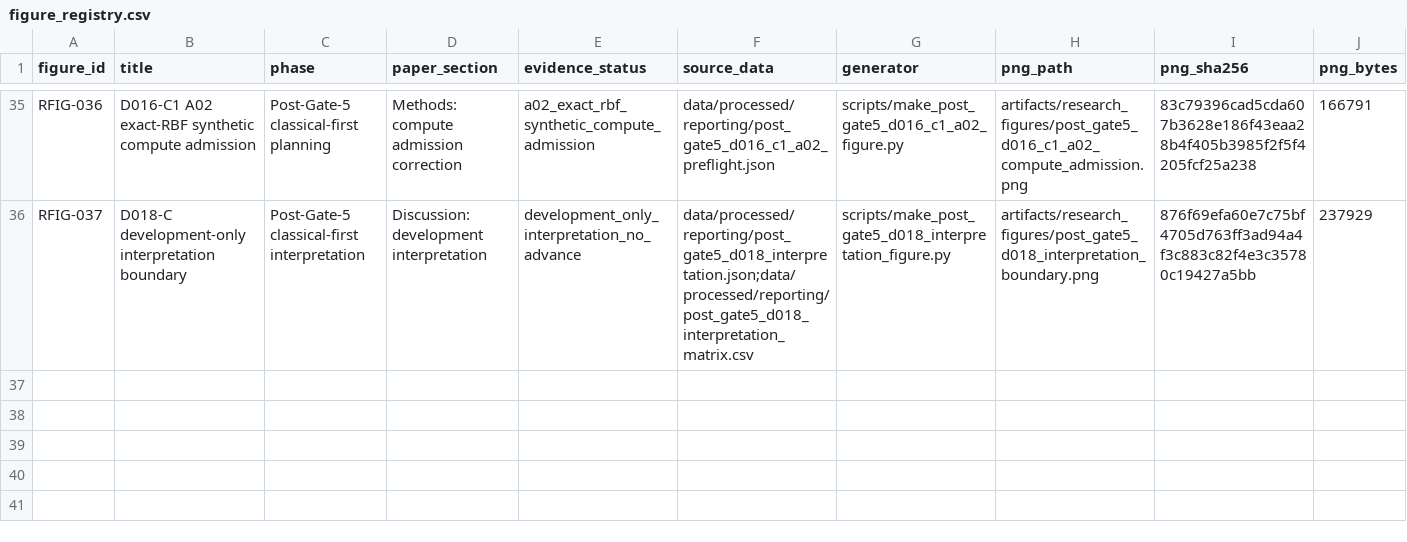
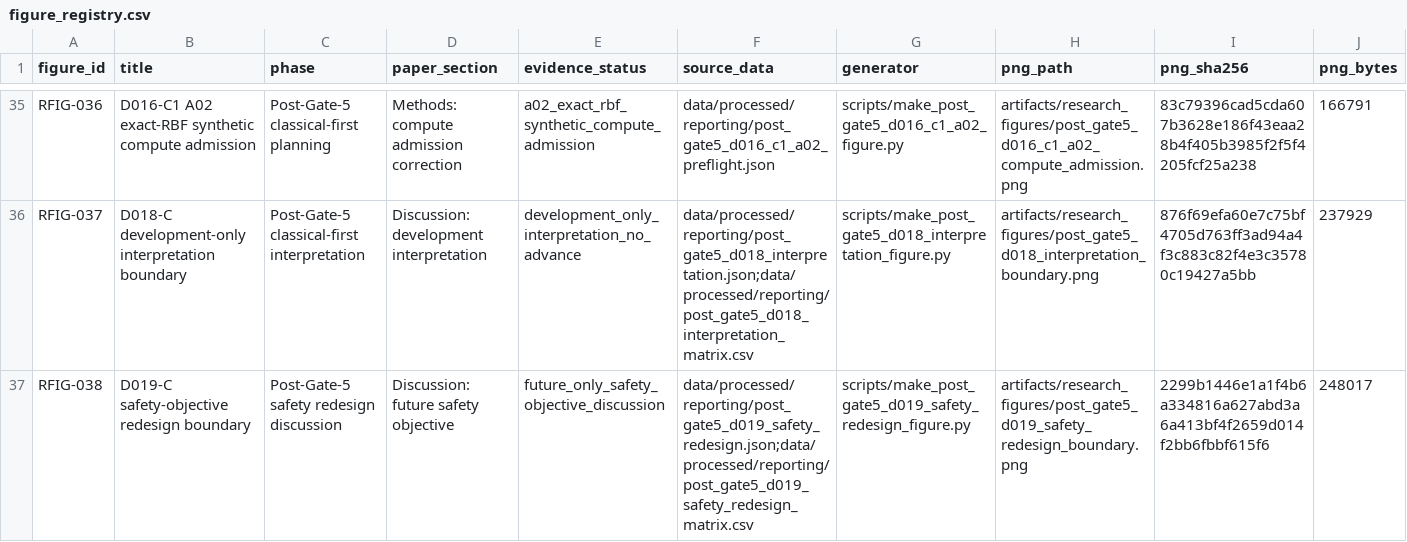
Before and after one commit to taechasith/QMLforArtemisIV, a CSV file: artifacts/research_figures/figure_registry.csv, drawn as a sheet; only a part is shown, gaps mark what is left out; rows hold the shown columns only; the diff names each change by its address in the sheet, - before the commit and + after, or states it on an @@ line.

Commit message:
Open D019-C safety objective discussion

```diff
--- a/artifacts/research_figures/figure_registry.csv
+++ b/artifacts/research_figures/figure_registry.csv
+row 37: RFIG-038 | D019-C safety-objective redesign boundary | Post-Gate-5 safety redesign discussion | Discussion: future safety objective | future_only_safety_objective_discussion | data/processed/reporting/post_gate5_d019_safety_redesign.json;data/processed/reporting/post_gate5_d019_safety_redesign_matrix.csv | scripts/make_post_gate5_d019_safety_redesign_figure.py | artifacts/research_figures/post_gate5_d019_safety_redesign_boundary.png | 2299b1446e1a1f4b6a334816a627abd3a6a413bf4f2659d014f2bb6fbbf615f6 | 248017
```
Also changed, not shown: 19 other files.
